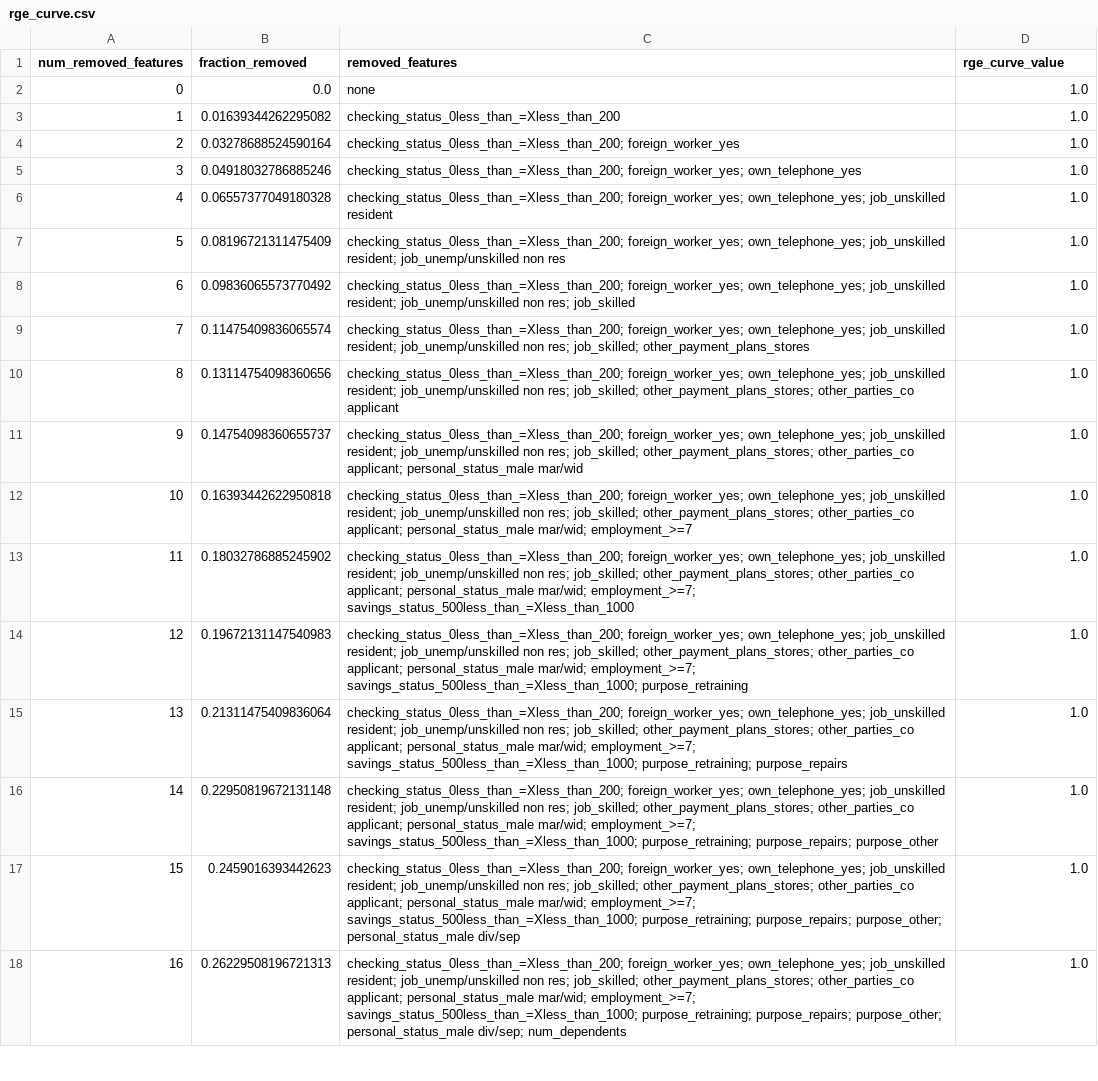
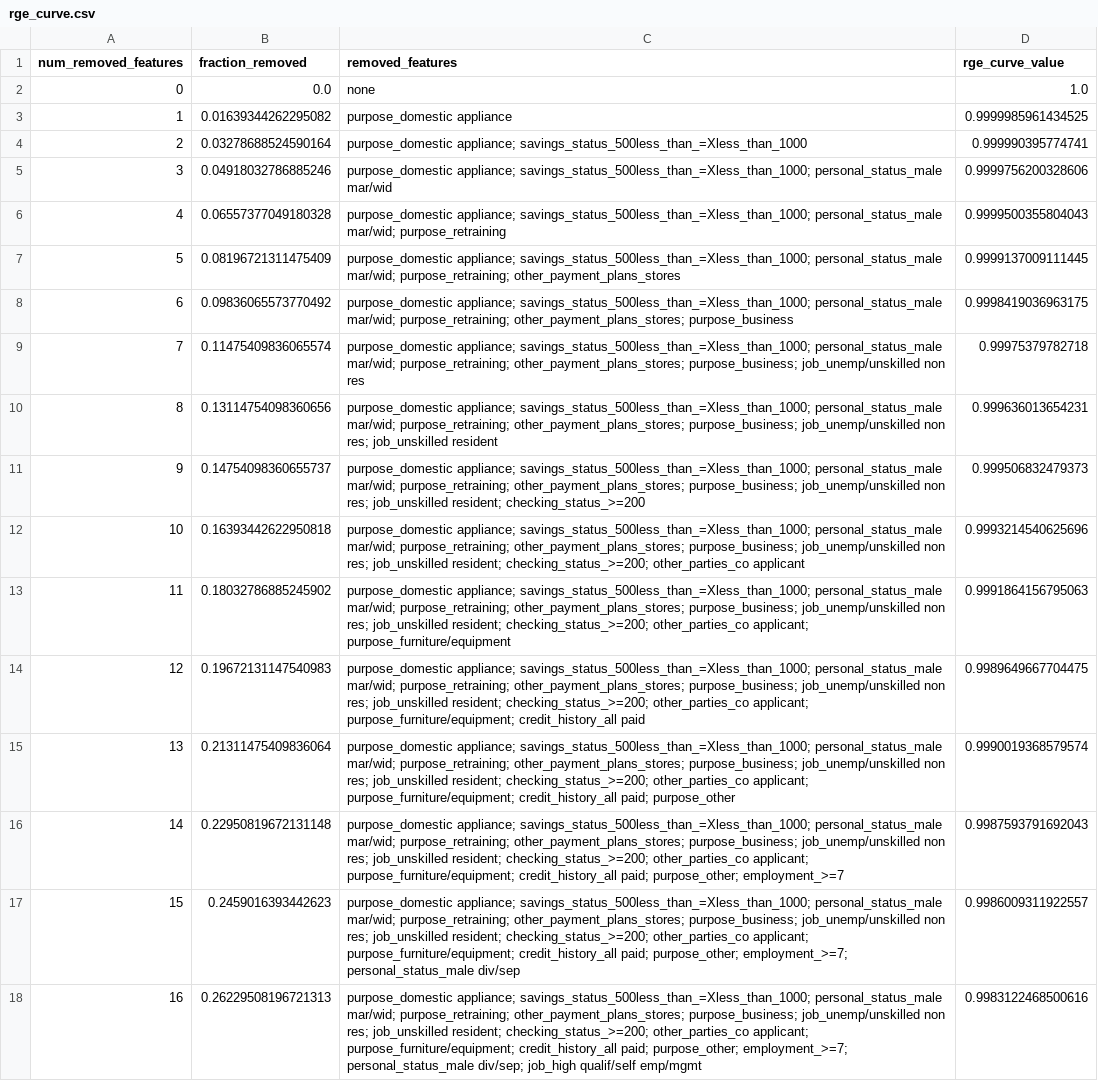
Before and after one commit to yasamin0/SAFE-Agentic-Credit-System, a CSV file: reports/rge_curve.csv, drawn as a sheet; only a part is shown; the diff covers the shown part only; the diff names each change by its address in the sheet, - before the commit and + after, or states it on an @@ line.

```diff
--- a/reports/rge_curve.csv
+++ b/reports/rge_curve.csv
-C3 (removed_features): checking_status_0less_than_=Xless_than_200
+C3 (removed_features): purpose_domestic appliance
-D3 (rge_curve_value): 1.0
+D3 (rge_curve_value): 0.9999985961434525
-C4 (removed_features): checking_status_0less_than_=Xless_than_200; foreign_worker_yes
+C4 (removed_features): purpose_domestic appliance; savings_status_500less_than_=Xless_than_1000
-D4 (rge_curve_value): 1.0
+D4 (rge_curve_value): 0.999990395774741
-C5 (removed_features): checking_status_0less_than_=Xless_than_200; foreign_worker_yes; own_telephone_yes
+C5 (removed_features): purpose_domestic appliance; savings_status_500less_than_=Xless_than_1000; personal_status_male mar/wid
-D5 (rge_curve_value): 1.0
+D5 (rge_curve_value): 0.9999756200328606
-C6 (removed_features): checking_status_0less_than_=Xless_than_200; foreign_worker_yes; own_telephone_yes; job_unskilled resident
+C6 (removed_features): purpose_domestic appliance; savings_status_500less_than_=Xless_than_1000; personal_status_male mar/wid; purpose_retraining
-D6 (rge_curve_value): 1.0
+D6 (rge_curve_value): 0.9999500355804043
-C7 (removed_features): checking_status_0less_than_=Xless_than_200; foreign_worker_yes; own_telephone_yes; job_unskilled resident; job_unemp/unskilled non res
+C7 (removed_features): purpose_domestic appliance; savings_status_500less_than_=Xless_than_1000; personal_status_male mar/wid; purpose_retraining; other_payment_plans_stores
-D7 (rge_curve_value): 1.0
+D7 (rge_curve_value): 0.9999137009111445
-C8 (removed_features): checking_status_0less_than_=Xless_than_200; foreign_worker_yes; own_telephone_yes; job_unskilled resident; job_unemp/unskilled non res; job_skilled
+C8 (removed_features): purpose_domestic appliance; savings_status_500less_than_=Xless_than_1000; personal_status_male mar/wid; purpose_retraining; other_payment_plans_stores; purpose_business
-D8 (rge_curve_value): 1.0
+D8 (rge_curve_value): 0.9998419036963175
-C9 (removed_features): checking_status_0less_than_=Xless_than_200; foreign_worker_yes; own_telephone_yes; job_unskilled resident; job_unemp/unskilled non res; job_skilled; other_payment_plans_stores
+C9 (removed_features): purpose_domestic appliance; savings_status_500less_than_=Xless_than_1000; personal_status_male mar/wid; purpose_retraining; other_payment_plans_stores; purpose_business; job_unemp/unskilled non res
-D9 (rge_curve_value): 1.0
+D9 (rge_curve_value): 0.99975379782718
-C10 (removed_features): checking_status_0less_than_=Xless_than_200; foreign_worker_yes; own_telephone_yes; job_unskilled resident; job_unemp/unskilled non res; job_skilled; other_payment_plans_stores; other_parties_co applicant
+C10 (removed_features): purpose_domestic appliance; savings_status_500less_than_=Xless_than_1000; personal_status_male mar/wid; purpose_retraining; other_payment_plans_stores; purpose_business; job_unemp/unskilled non res; job_unskilled resident
-D10 (rge_curve_value): 1.0
+D10 (rge_curve_value): 0.999636013654231
-C11 (removed_features): checking_status_0less_than_=Xless_than_200; foreign_worker_yes; own_telephone_yes; job_unskilled resident; job_unemp/unskilled non res; job_skilled; other_payment_plans_stores; other_parties_co applicant; personal_status_male mar/wid
+C11 (removed_features): purpose_domestic appliance; savings_status_500less_than_=Xless_than_1000; personal_status_male mar/wid; purpose_retraining; other_payment_plans_stores; purpose_business; job_unemp/unskilled non res; job_unskilled resident; checking_status_>=200
-D11 (rge_curve_value): 1.0
+D11 (rge_curve_value): 0.999506832479373
-C12 (removed_features): checking_status_0less_than_=Xless_than_200; foreign_worker_yes; own_telephone_yes; job_unskilled resident; job_unemp/unskilled non res; job_skilled; other_payment_plans_stores; other_parties_co applicant; personal_status_male mar/wid; employment_>=7
+C12 (removed_features): purpose_domestic appliance; savings_status_500less_than_=Xless_than_1000; personal_status_male mar/wid; purpose_retraining; other_payment_plans_stores; purpose_business; job_unemp/unskilled non res; job_unskilled resident; checking_status_>=200; other_parties_co applicant
-D12 (rge_curve_value): 1.0
+D12 (rge_curve_value): 0.9993214540625696
-C13 (removed_features): checking_status_0less_than_=Xless_than_200; foreign_worker_yes; own_telephone_yes; job_unskilled resident; job_unemp/unskilled non res; job_skilled; other_payment_plans_stores; other_parties_co applicant; personal_status_male mar/wid; employment_>=7; savings_status_500less_than_=Xless_than_1000
+C13 (removed_features): purpose_domestic appliance; savings_status_500less_than_=Xless_than_1000; personal_status_male mar/wid; purpose_retraining; other_payment_plans_stores; purpose_business; job_unemp/unskilled non res; job_unskilled resident; checking_status_>=200; other_parties_co applicant; purpose_furniture/equipment
-D13 (rge_curve_value): 1.0
+D13 (rge_curve_value): 0.9991864156795063
-C14 (removed_features): checking_status_0less_than_=Xless_than_200; foreign_worker_yes; own_telephone_yes; job_unskilled resident; job_unemp/unskilled non res; job_skilled; other_payment_plans_stores; other_parties_co applicant; personal_status_male mar/wid; employment_>=7; savings_status_500less_than_=Xless_than_1000; purpose_retraining
+C14 (removed_features): purpose_domestic appliance; savings_status_500less_than_=Xless_than_1000; personal_status_male mar/wid; purpose_retraining; other_payment_plans_stores; purpose_business; job_unemp/unskilled non res; job_unskilled resident; checking_status_>=200; other_parties_co applicant; purpose_furniture/equipment; credit_history_all paid
-D14 (rge_curve_value): 1.0
+D14 (rge_curve_value): 0.9989649667704475
-C15 (removed_features): checking_status_0less_than_=Xless_than_200; foreign_worker_yes; own_telephone_yes; job_unskilled resident; job_unemp/unskilled non res; job_skilled; other_payment_plans_stores; other_parties_co applicant; personal_status_male mar/wid; employment_>=7; savings_status_500less_than_=Xless_than_1000; purpose_retraining; purpose_repairs
+C15 (removed_features): purpose_domestic appliance; savings_status_500less_than_=Xless_than_1000; personal_status_male mar/wid; purpose_retraining; other_payment_plans_stores; purpose_business; job_unemp/unskilled non res; job_unskilled resident; checking_status_>=200; other_parties_co applicant; purpose_furniture/equipment; credit_history_all paid; purpose_other
-D15 (rge_curve_value): 1.0
+D15 (rge_curve_value): 0.9990019368579574
-C16 (removed_features): checking_status_0less_than_=Xless_than_200; foreign_worker_yes; own_telephone_yes; job_unskilled resident; job_unemp/unskilled non res; job_skilled; other_payment_plans_stores; other_parties_co applicant; personal_status_male mar/wid; employment_>=7; savings_status_500less_than_=Xless_than_1000; purpose_retraining; purpose_repairs; purpose_other
+C16 (removed_features): purpose_domestic appliance; savings_status_500less_than_=Xless_than_1000; personal_status_male mar/wid; purpose_retraining; other_payment_plans_stores; purpose_business; job_unemp/unskilled non res; job_unskilled resident; checking_status_>=200; other_parties_co applicant; purpose_furniture/equipment; credit_history_all paid; purpose_other; employment_>=7
-D16 (rge_curve_value): 1.0
+D16 (rge_curve_value): 0.9987593791692043
-C17 (removed_features): checking_status_0less_than_=Xless_than_200; foreign_worker_yes; own_telephone_yes; job_unskilled resident; job_unemp/unskilled non res; job_skilled; other_payment_plans_stores; other_parties_co applicant; personal_status_male mar/wid; employment_>=7; savings_status_500less_than_=Xless_than_1000; purpose_retraining; purpose_repairs; purpose_other; personal_status_male div/sep
+C17 (removed_features): purpose_domestic appliance; savings_status_500less_than_=Xless_than_1000; personal_status_male mar/wid; purpose_retraining; other_payment_plans_stores; purpose_business; job_unemp/unskilled non res; job_unskilled resident; checking_status_>=200; other_parties_co applicant; purpose_furniture/equipment; credit_history_all paid; purpose_other; employment_>=7; personal_status_male div/sep
-D17 (rge_curve_value): 1.0
+D17 (rge_curve_value): 0.9986009311922557
-C18 (removed_features): checking_status_0less_than_=Xless_than_200; foreign_worker_yes; own_telephone_yes; job_unskilled resident; job_unemp/unskilled non res; job_skilled; other_payment_plans_stores; other_parties_co applicant; personal_status_male mar/wid; employment_>=7; savings_status_500less_than_=Xless_than_1000; purpose_retraining; purpose_repairs; purpose_other; personal_status_male div/sep; num_dependents
+C18 (removed_features): purpose_domestic appliance; savings_status_500less_than_=Xless_than_1000; personal_status_male mar/wid; purpose_retraining; other_payment_plans_stores; purpose_business; job_unemp/unskilled non res; job_unskilled resident; checking_status_>=200; other_parties_co applicant; purpose_furniture/equipment; credit_history_all paid; purpose_other; employment_>=7; personal_status_male div/sep; job_high qualif/self emp/mgmt
-D18 (rge_curve_value): 1.0
+D18 (rge_curve_value): 0.9983122468500616
```
Also changed, not shown: 90 edited cells elsewhere in this file, reports/calibration_curve.csv, reports/cv_results.csv, 42 other files.
